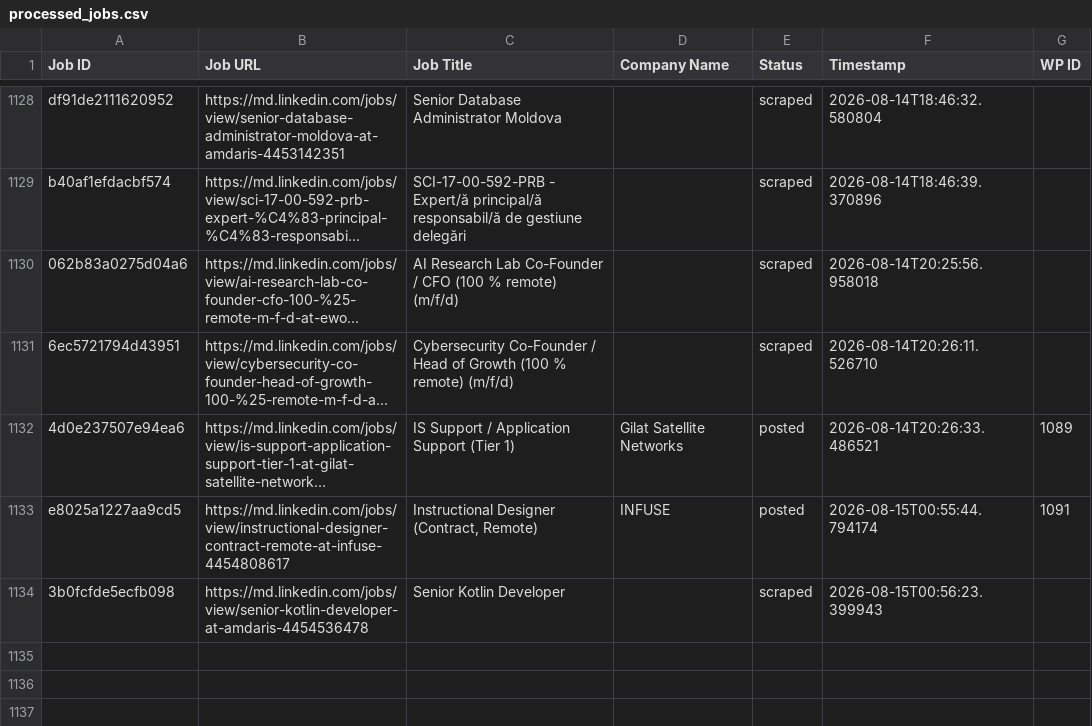
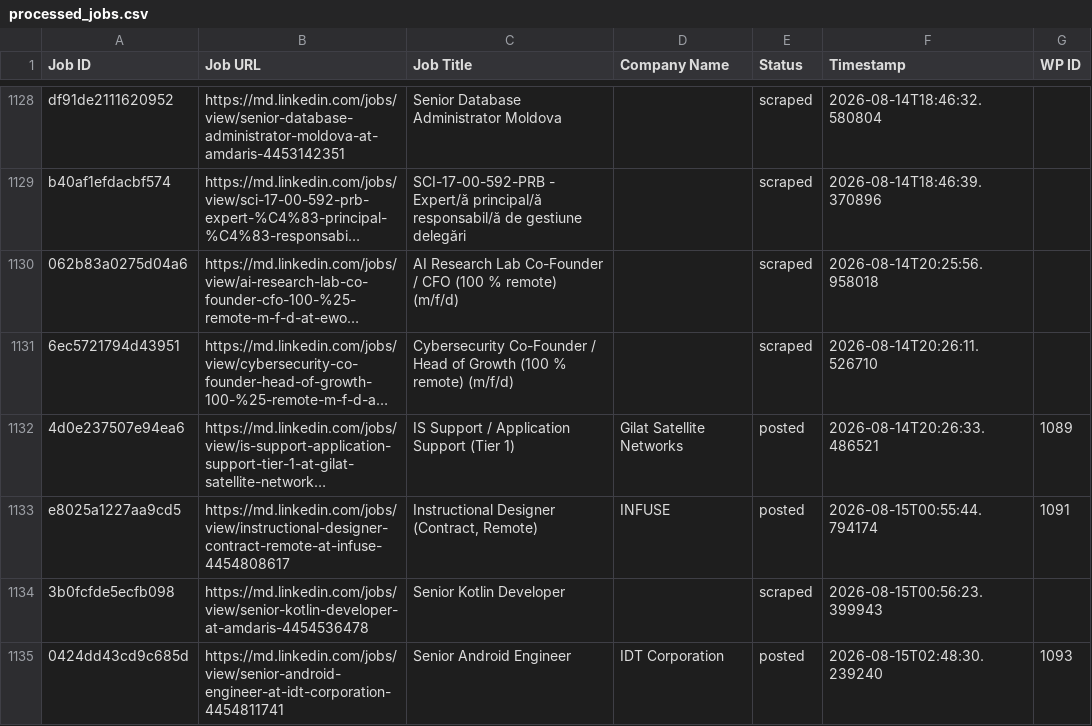
Before and after one commit to innovationinc2000/md, a CSV file: processed_jobs.csv, drawn as a sheet; only a part is shown, gaps mark what is left out; long unchanged cells end in ….

```diff
--- a/processed_jobs.csv
+++ b/processed_jobs.csv
@@ -1143 +1143,2 @@ e8025a1227aa9cd5,https://md.linkedin.com/jobs/view/instructional-designer-contra
 3b0fcfde5ecfb098,https://md.linkedin.com/jobs/view/senior-kotlin-developer-at-amdaris-4454536478,Senior Kotlin Developer,,scraped,2026-08-15T00:56:23.399943,
+0424dd43cd9c685d,https://md.linkedin.com/jobs/view/senior-android-engineer-at-idt-corporation-4454811741,Senior Android Engineer,IDT Corporation,posted,2026-08-15T02:48:30.239240,1093
```
